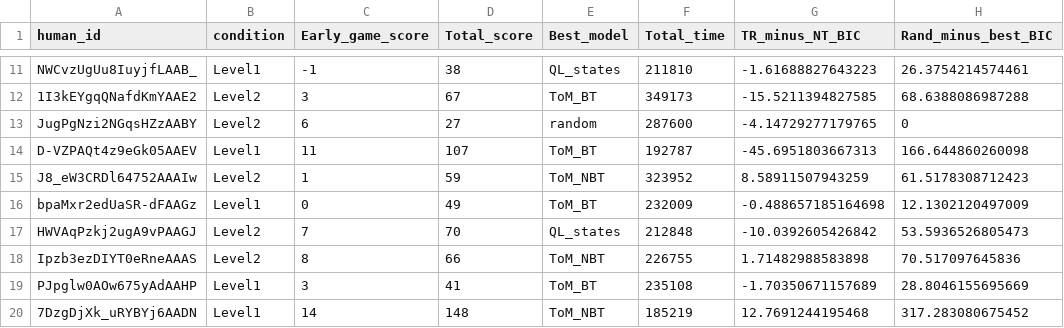
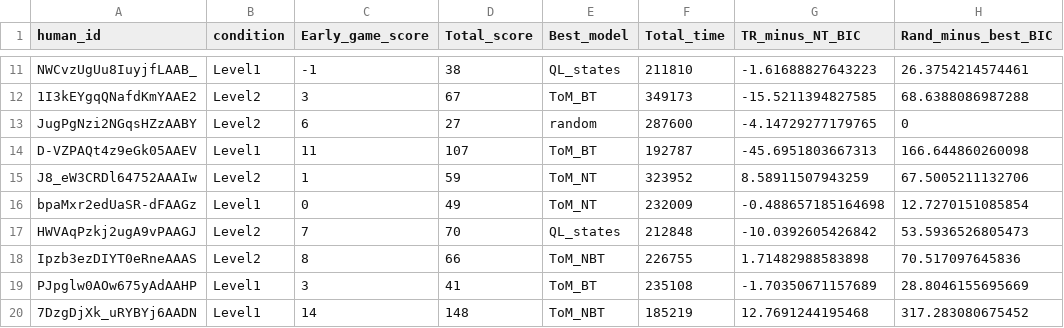
Before and after one commit to speekenbrink-lab/comp_model_RPS, a CSV file: Experiment_2/exp2_model_comp.csv, drawn as a sheet; only a part is shown, gaps mark what is left out; the diff covers the shown part only.

```diff
--- a/Experiment_2/exp2_model_comp.csv
+++ b/Experiment_2/exp2_model_comp.csv
@@ -14,4 +14,4 @@
 "D-VZPAQt4z9eGk05AAEV","Level1",11,107,"ToM_BT",192787,-45.6951803667313,166.644860260098
-"J8_eW3CRDl64752AAAIw","Level2",1,59,"ToM_NBT",323952,8.58911507943259,61.5178308712423
-"bpaMxr2edUaSR-dFAAGz","Level1",0,49,"ToM_BT",232009,-0.488657185164698,12.1302120497009
+"J8_eW3CRDl64752AAAIw","Level2",1,59,"ToM_NT",323952,8.58911507943259,67.5005211132706
+"bpaMxr2edUaSR-dFAAGz","Level1",0,49,"ToM_NT",232009,-0.488657185164698,12.7270151085854
 "HWVAqPzkj2ugA9vPAAGJ","Level2",7,70,"QL_states",212848,-10.0392605426842,53.5936526805473
```
Also changed, not shown: 14 edited cells elsewhere in this file, Experiment_2/exp2_results.csv, exp1_model_comp.csv, 33 other files.
